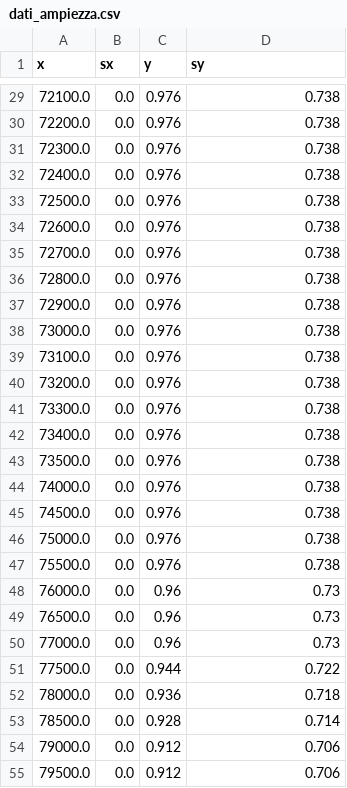
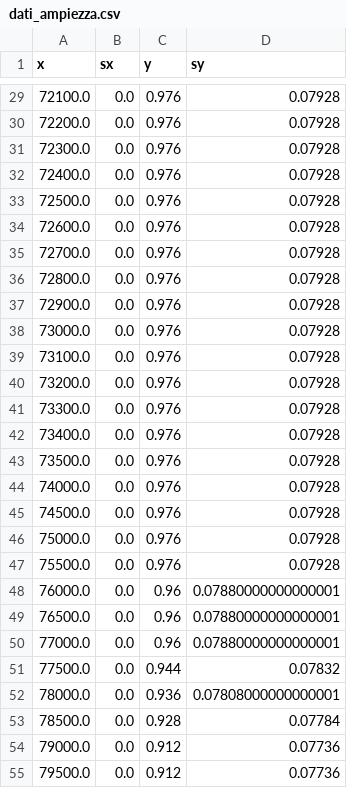
Before and after one commit to nichettg/Codici, a CSV file: 7. RLC Dominio Frequenza/data/dati_ampiezza.csv, drawn as a sheet; only a part is shown, gaps mark what is left out; the diff covers the shown part only.

```diff
--- a/7. RLC Dominio Frequenza/data/dati_ampiezza.csv
+++ b/7. RLC Dominio Frequenza/data/dati_ampiezza.csv
@@ -29,27 +29,27 @@ x,sx,y,sy
-72100.0,0.0,0.976,0.738
-72200.0,0.0,0.976,0.738
-72300.0,0.0,0.976,0.738
-72400.0,0.0,0.976,0.738
-72500.0,0.0,0.976,0.738
-72600.0,0.0,0.976,0.738
-72700.0,0.0,0.976,0.738
-72800.0,0.0,0.976,0.738
-72900.0,0.0,0.976,0.738
-73000.0,0.0,0.976,0.738
-73100.0,0.0,0.976,0.738
-73200.0,0.0,0.976,0.738
-73300.0,0.0,0.976,0.738
-73400.0,0.0,0.976,0.738
-73500.0,0.0,0.976,0.738
-74000.0,0.0,0.976,0.738
-74500.0,0.0,0.976,0.738
-75000.0,0.0,0.976,0.738
-75500.0,0.0,0.976,0.738
-76000.0,0.0,0.96,0.73
-76500.0,0.0,0.96,0.73
-77000.0,0.0,0.96,0.73
-77500.0,0.0,0.944,0.722
-78000.0,0.0,0.936,0.718
-78500.0,0.0,0.928,0.714
-79000.0,0.0,0.912,0.706
-79500.0,0.0,0.912,0.706
+72100.0,0.0,0.976,0.07928
+72200.0,0.0,0.976,0.07928
+72300.0,0.0,0.976,0.07928
+72400.0,0.0,0.976,0.07928
+72500.0,0.0,0.976,0.07928
+72600.0,0.0,0.976,0.07928
+72700.0,0.0,0.976,0.07928
+72800.0,0.0,0.976,0.07928
+72900.0,0.0,0.976,0.07928
+73000.0,0.0,0.976,0.07928
+73100.0,0.0,0.976,0.07928
+73200.0,0.0,0.976,0.07928
+73300.0,0.0,0.976,0.07928
+73400.0,0.0,0.976,0.07928
+73500.0,0.0,0.976,0.07928
+74000.0,0.0,0.976,0.07928
+74500.0,0.0,0.976,0.07928
+75000.0,0.0,0.976,0.07928
+75500.0,0.0,0.976,0.07928
+76000.0,0.0,0.96,0.07880000000000001
+76500.0,0.0,0.96,0.07880000000000001
+77000.0,0.0,0.96,0.07880000000000001
+77500.0,0.0,0.944,0.07832
+78000.0,0.0,0.936,0.07808000000000001
+78500.0,0.0,0.928,0.07784
+79000.0,0.0,0.912,0.07736
+79500.0,0.0,0.912,0.07736
```
Also changed, not shown: 44 edited cells elsewhere in this file, 7. RLC Dominio Frequenza/data/dati_sfasamento.csv, 31 other files.
